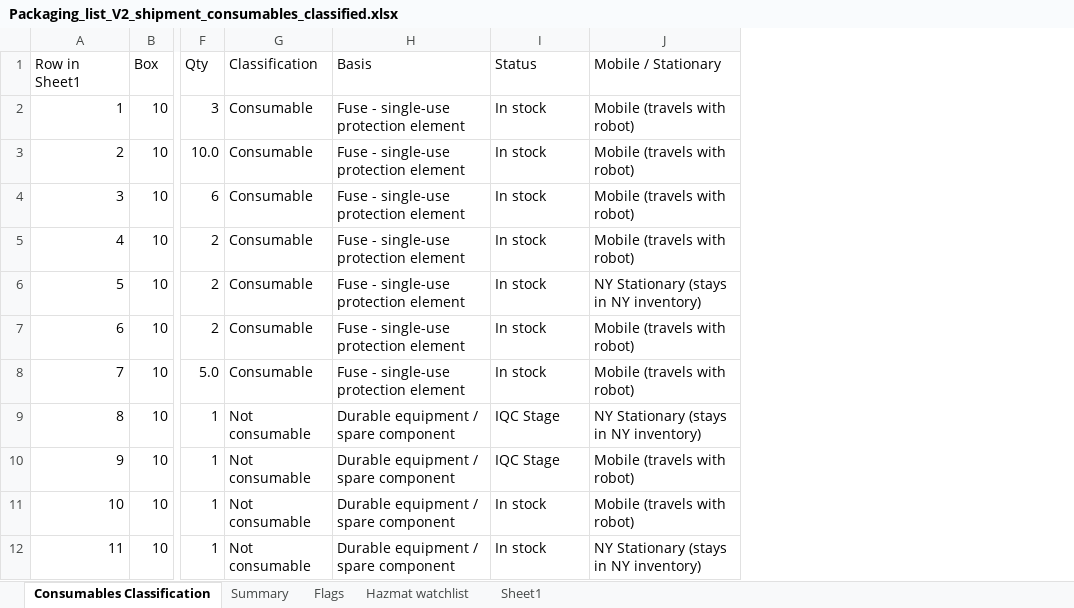
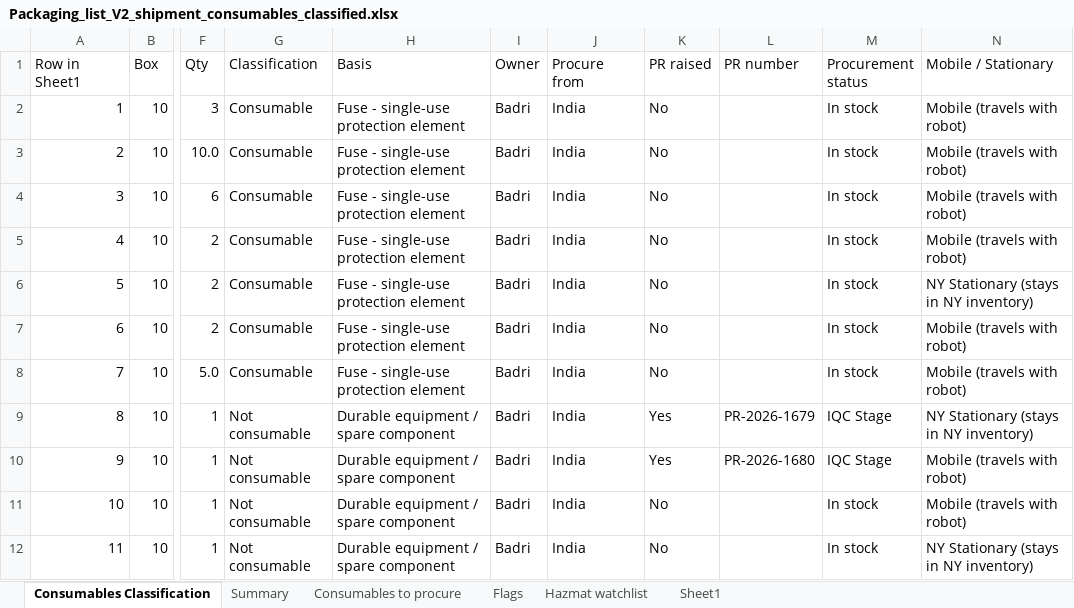
Before and after one commit to shreyas-lgtm/dashboard, an Excel workbook: Packaging_list_V2_shipment_consumables_classified.xlsx, sheet Consumables Classification, drawn as a sheet; only a part is shown, gaps mark what is left out; values as stored, in another font and other column widths than the file's, no cell formats; addresses are those after the commit; the diff names each change by its address in the sheet, - before the commit and + after, or states it on an @@ line.

```diff
--- a/Packaging_list_V2_shipment_consumables_classified.xlsx (sheet Consumables Classification)
+++ b/Packaging_list_V2_shipment_consumables_classified.xlsx (sheet Consumables Classification)
+sheet tab: Consumables to procure
+column I (Owner), rows 2-12: all Badri
+column J (Procure from), rows 2-12: all India
+column K (PR raised), rows 2-12: No | No | No | No | No | No | No | Yes | Yes | No | No
+column L (PR number), rows 9-10: PR-2026-1679 | PR-2026-1680
-M1: Status
+M1: Procurement status
```
Also changed, not shown: sheet Summary, sheet Flags, sheet Hazmat watchlist, cell formats.
